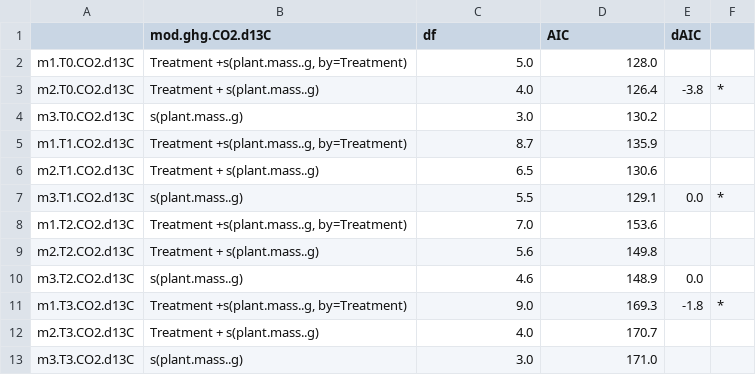
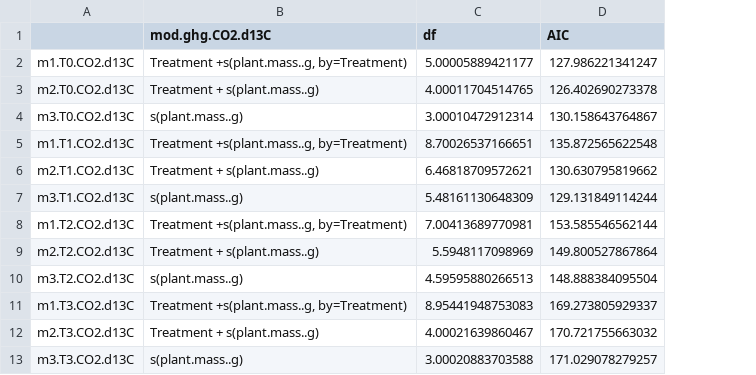
Before and after one commit to cbwall/Pyro-microbes, a CSV file: output/AIC models/AIC.CO2.d13C.mod.csv, drawn as a sheet; the diff names each change by its address in the sheet, - before the commit and + after, or states it on an @@ line.

```diff
--- a/output/AIC models/AIC.CO2.d13C.mod.csv
+++ b/output/AIC models/AIC.CO2.d13C.mod.csv
-column E (dAIC), rows 3-11: -3.8 |  |  |  | 0.0 |  |  | 0.0 | -1.8
-column F, rows 3-11: * |  |  |  | * |  |  |  | *
-C2 (df): 5.0
+C2 (df): 5.00005889421177
-D2 (AIC): 128.0
+D2 (AIC): 127.986221341247
-C3 (df): 4.0
+C3 (df): 4.00011704514765
-D3 (AIC): 126.4
+D3 (AIC): 126.402690273378
-C4 (df): 3.0
+C4 (df): 3.00010472912314
-D4 (AIC): 130.2
+D4 (AIC): 130.158643764867
-C5 (df): 8.7
+C5 (df): 8.70026537166651
-D5 (AIC): 135.9
+D5 (AIC): 135.872565622548
-C6 (df): 6.5
+C6 (df): 6.46818709572621
-D6 (AIC): 130.6
+D6 (AIC): 130.630795819662
-C7 (df): 5.5
+C7 (df): 5.48161130648309
-D7 (AIC): 129.1
+D7 (AIC): 129.131849114244
-C8 (df): 7.0
+C8 (df): 7.00413689770981
-D8 (AIC): 153.6
+D8 (AIC): 153.585546562144
-C9 (df): 5.6
+C9 (df): 5.5948117098969
-D9 (AIC): 149.8
+D9 (AIC): 149.800527867864
-C10 (df): 4.6
+C10 (df): 4.59595880266513
-D10 (AIC): 148.9
+D10 (AIC): 148.888384095504
-C11 (df): 9.0
+C11 (df): 8.95441948753083
-D11 (AIC): 169.3
+D11 (AIC): 169.273805929337
-C12 (df): 4.0
+C12 (df): 4.00021639860467
-D12 (AIC): 170.7
+D12 (AIC): 170.721755663032
-C13 (df): 3.0
+C13 (df): 3.00020883703588
-D13 (AIC): 171.0
+D13 (AIC): 171.029078279257
```
Also changed, not shown: output/AIC models/AIC.CH4.d13C.mod.csv, 6 other files.
